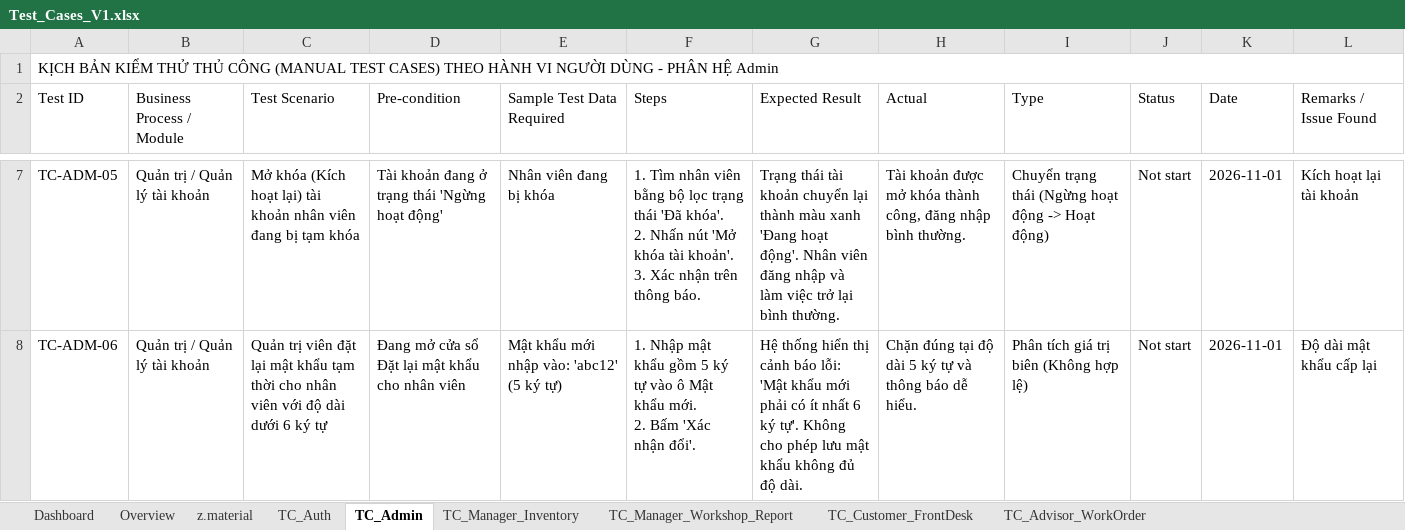
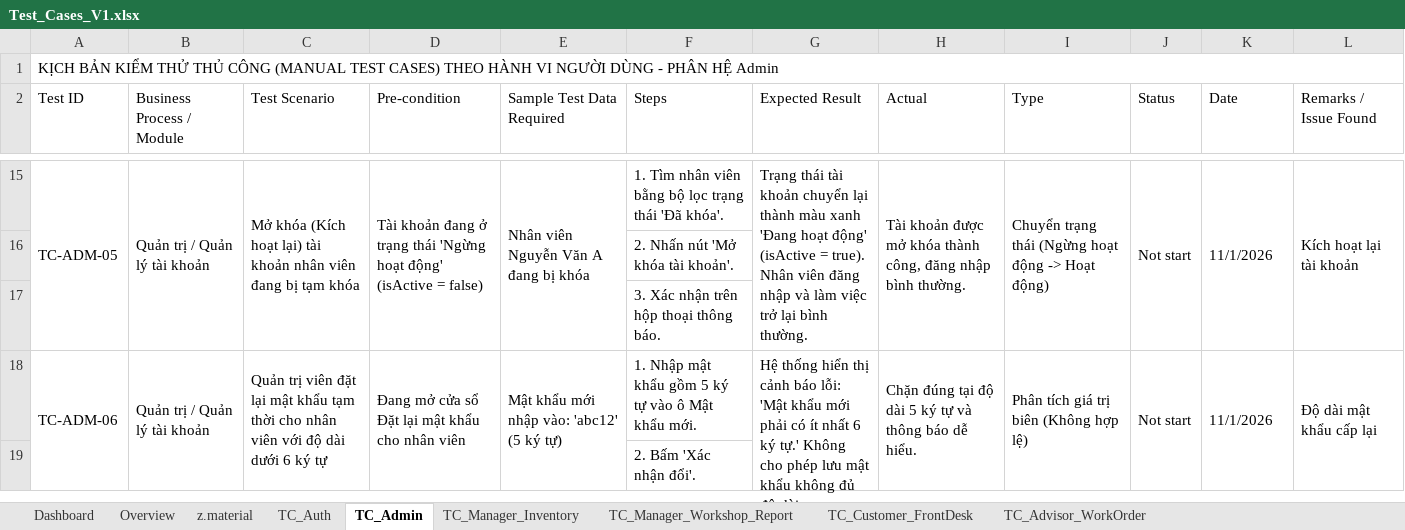
Before and after one commit to NguyenThanhTin235/car-service-center-web, an Excel workbook: docs/testing/manual/Test_Cases_V1.xlsx, sheet TC_Admin, drawn as a sheet; only a part is shown, gaps mark what is left out; values as stored, in another font and other column widths than the file's, no cell formats; conditional formats not drawn; addresses are those after the commit; ↵ is a line break in a cell; the diff covers the shown part only; the diff names each change by its address in the sheet, - before the commit and + after, or states it on an @@ line.

Commit message:
test: add manual test cases for Authentication and System Management Process/Module

```diff
--- a/docs/testing/manual/Test_Cases_V1.xlsx (sheet TC_Admin)
+++ b/docs/testing/manual/Test_Cases_V1.xlsx (sheet TC_Admin)
+A15:A17 merged
+B15:B17 merged
+C15:C17 merged
-D15 (Pre-condition): …hoạt động'
+D15 (Pre-condition): …hoạt động' (isActive = false)
+D15:D17 merged
-E15 (Sample Test Data Required): Nhân viên đang bị khóa
+E15 (Sample Test Data Required): Nhân viên Nguyễn Văn A đang bị khóa
+E15:E17 merged
-F15 (Steps): …'Đã khóa'. ↵ 2. Nhấn nút 'Mở khóa tài khoản'. ↵ 3. Xác nhận trên thông báo.
+F15 (Steps): …'Đã khóa'.
-G15 (Expected Result): …'Đang hoạt động'. Nhân viên…
+G15 (Expected Result): …'Đang hoạt động' (isActive = true). Nhân viên…
+G15:G17 merged
+H15:H17 merged
+I15:I17 merged
+J15:J17 merged
-K15 (Date): 2026-11-01
+K15 (Date): 11/1/2026
+K15:K17 merged
+L15:L17 merged
+row 16:  |  |  |  |  | 2. Nhấn nút 'Mở khóa tài khoản'.
+row 17:  |  |  |  |  | 3. Xác nhận trên hộp thoại thông báo.
+A18:A19 merged
+B18:B19 merged
+C18:C19 merged
+D18:D19 merged
+E18:E19 merged
-F18 (Steps): …khẩu mới. ↵ 2. Bấm 'Xác nhận đổi'.
+F18 (Steps): …khẩu mới.
-G18 (Expected Result): …6 ký tự'. Không cho…
+G18 (Expected Result): …6 ký tự.' Không cho…
+G18:G19 merged
+H18:H19 merged
+I18:I19 merged
+J18:J19 merged
-K18 (Date): 2026-11-01
+K18 (Date): 11/1/2026
+K18:K19 merged
+L18:L19 merged
+row 19:  |  |  |  |  | 2. Bấm 'Xác nhận đổi'.
```
Also changed, not shown: 129 added rows, 43 edited cells and merged cells elsewhere in this sheet, sheet TC_Auth, sheet Dashboard, cell formats, formulas that keep their value, hidden cells, charts or pictures, 2 other files.
